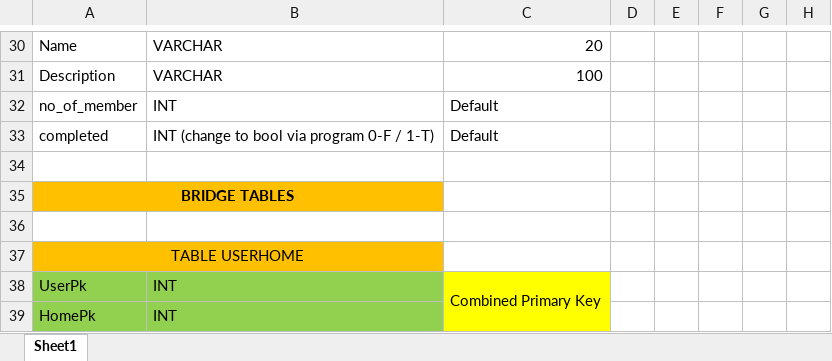
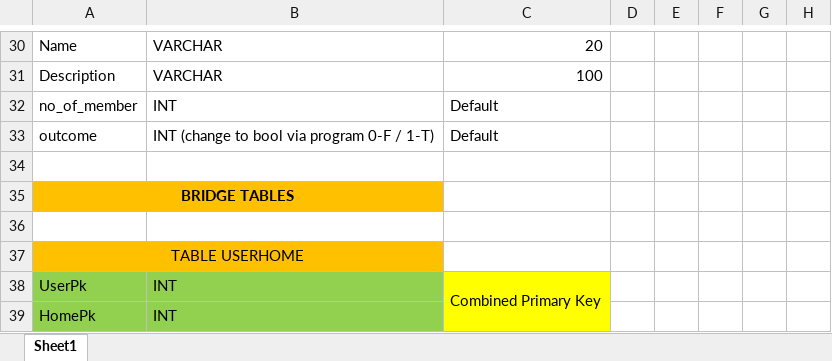
Before and after one commit to SahibArora/Home-Sweet-Home, an Excel workbook: Data Fields.xlsx, sheet Sheet1, drawn as a sheet; only a part is shown, gaps mark what is left out; values as stored, in another font and other column widths than the file's, no borders; table styles not drawn; the diff names each change by its address in the sheet, - before the commit and + after, or states it on an @@ line.

Commit message:
completed changed to Outcome [code, data description files and database]

```diff
--- a/Data Fields.xlsx (sheet Sheet1)
+++ b/Data Fields.xlsx (sheet Sheet1)
-A33: completed
+A33: outcome
```
Also changed, not shown: 4 other files.
